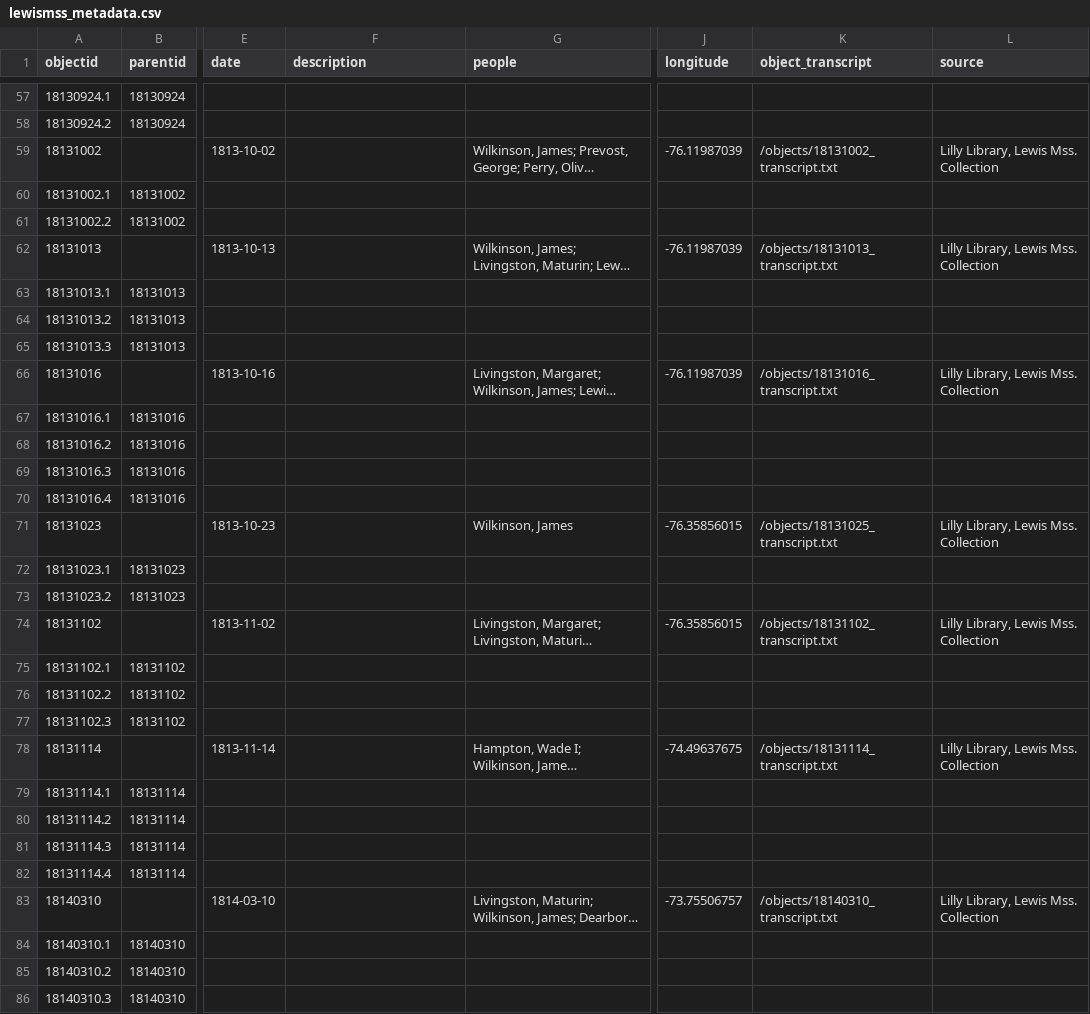
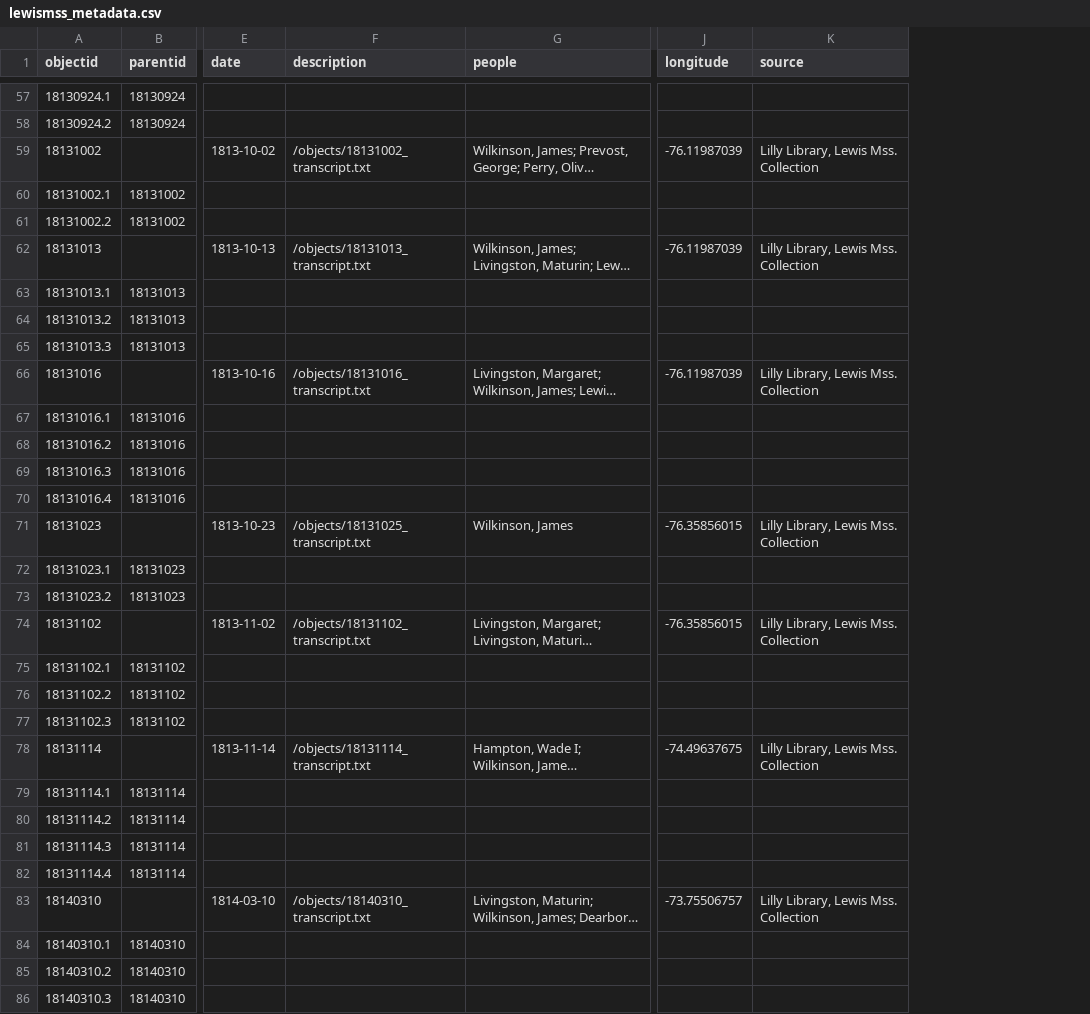
Before and after one commit to henslers/z652lewismss, a CSV file: _data/lewismss_metadata.csv, drawn as a sheet; only a part is shown, gaps mark what is left out; long unchanged cells end in …; the diff covers the shown part only; the diff names each change by its address in the sheet, - before the commit and + after, or states it on an @@ line.

Commit message:
transcriptions?

```diff
--- a/_data/lewismss_metadata.csv
+++ b/_data/lewismss_metadata.csv
-column K (object_transcript), rows 59-83: /objects/18131002_transcript.txt |  |  | /objects/18131013_transcript.txt |  |  |  | /objects/18131016_transcript.txt |  |  |  |  | /objects/18131025_transcript.txt |  |  | /objects/18131102_transcript.txt |  |  |  | /objects/18131114_transcript.txt |  |  |  |  | /objects/18140310_transcript.txt
-F59 (description): (empty)
+F59 (description): /objects/18131002_transcript.txt
-F62 (description): (empty)
+F62 (description): /objects/18131013_transcript.txt
-F66 (description): (empty)
+F66 (description): /objects/18131016_transcript.txt
-F71 (description): (empty)
+F71 (description): /objects/18131025_transcript.txt
-F74 (description): (empty)
+F74 (description): /objects/18131102_transcript.txt
-F78 (description): (empty)
+F78 (description): /objects/18131114_transcript.txt
-F83 (description): (empty)
+F83 (description): /objects/18140310_transcript.txt
```
Also changed, not shown: 19 edited cells elsewhere in this file, _data/config-metadata.csv.
